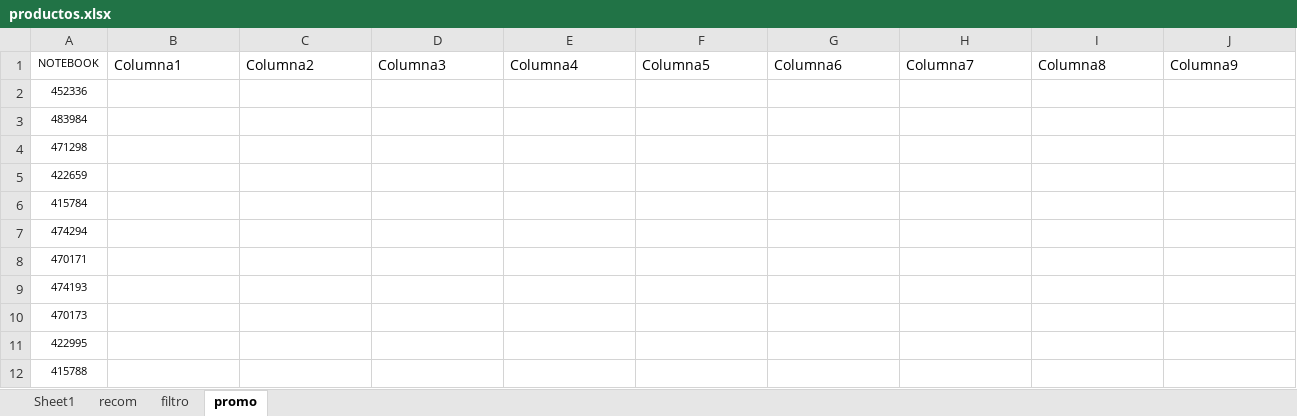
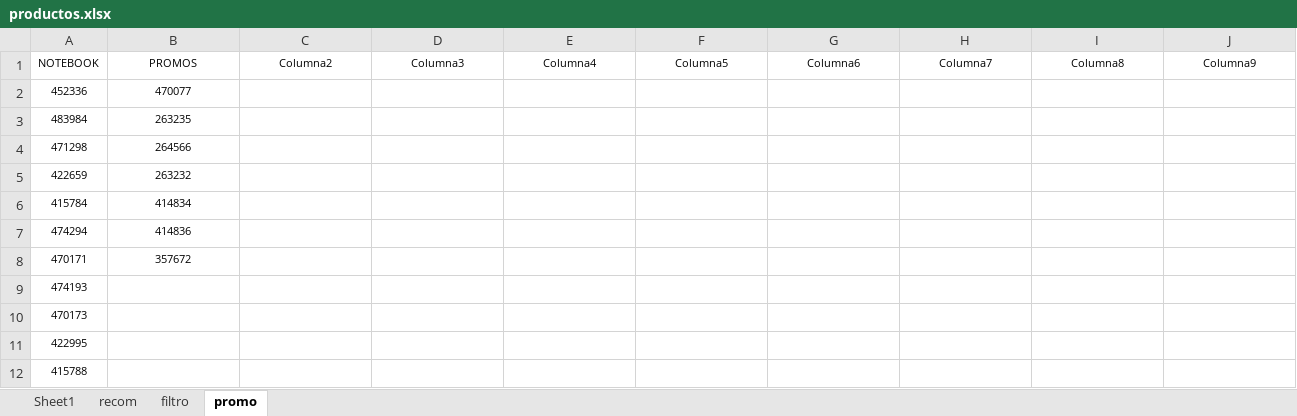
Before and after one commit to scperu/store, an Excel workbook: productos.xlsx, sheet promo, drawn as a sheet; only a part is shown; values as stored, in another font and other column widths than the file's, no borders; table styles not drawn; the diff covers the shown part only; the diff names each change by its address in the sheet, - before the commit and + after, or states it on an @@ line.

```diff
--- a/productos.xlsx (sheet promo)
+++ b/productos.xlsx (sheet promo)
-B1: Columna1
+B1: PROMOS
@@ B1:J1 text size: smaller, alignment: left → center @@
-B2 (PROMOS): (empty)
+B2 (PROMOS): 470077
-B3 (PROMOS): (empty)
+B3 (PROMOS): 263235
-B4 (PROMOS): (empty)
+B4 (PROMOS): 264566
-B5 (PROMOS): (empty)
+B5 (PROMOS): 263232
-B6 (PROMOS): (empty)
+B6 (PROMOS): 414834
-B7 (PROMOS): (empty)
+B7 (PROMOS): 414836
-B8 (PROMOS): (empty)
+B8 (PROMOS): 357672
```
Also changed, not shown: cell formats elsewhere in this sheet, sheet filtro.
